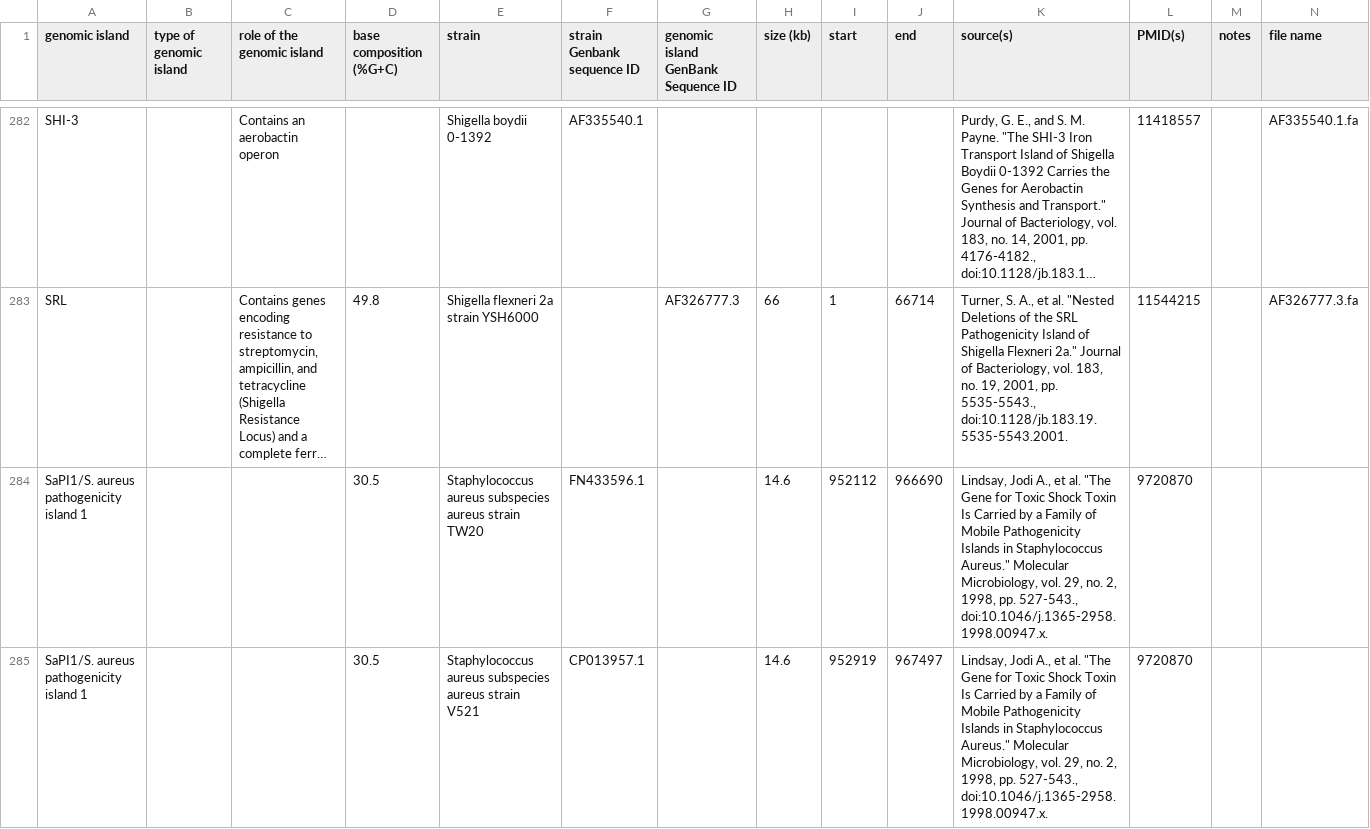
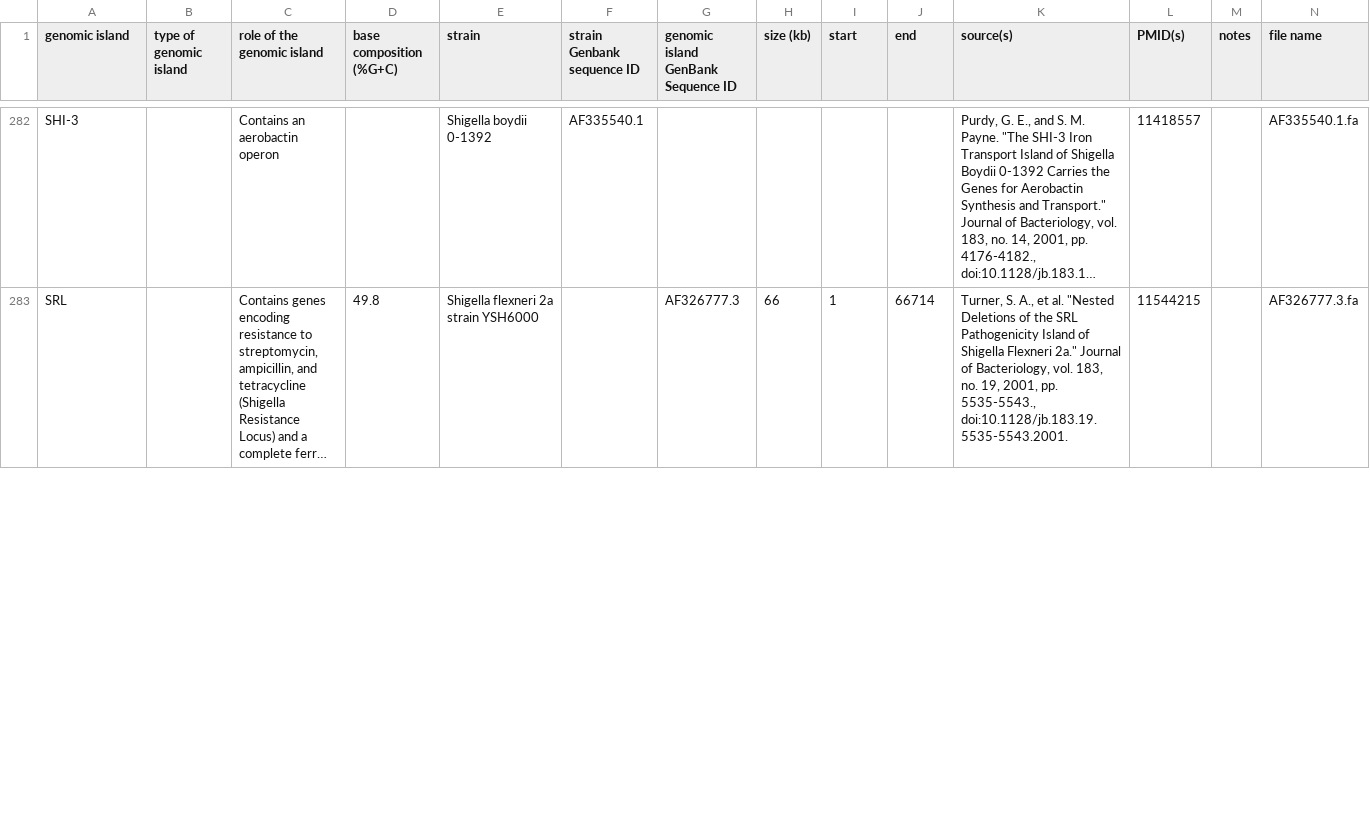
Before and after one commit to brinkmanlab/curated_GIs, a CSV file: GIs.csv, drawn as a sheet; only a part is shown, gaps mark what is left out; long unchanged cells end in …; removed rows and columns are numbered as before the commit, all else as after; the diff covers the shown part only; the diff names each change by its address in the sheet, - before the commit and + after, or states it on an @@ line.

Commit message:
Update GIs.csv

```diff
--- a/GIs.csv
+++ b/GIs.csv
-row 284: SaPI1/S. aureus pathogenicity island 1 |  |  | 30.5 | Staphylococcus aureus subspecies aureus strain TW20 | FN433596.1 |  | 14.6 | 952112 | 966690 | Lindsay, Jodi A., et al. "The Gene for Toxic Shock Toxin Is Carried by a Family of Mobile Pathogenicity Islands in Staphylococcus Aureus." Molecular Microbiology, vol. 29, no. 2, 1998, pp. 527-543., doi:10.1046/j.1365-2958.1998.00947.x. | 9720870
-row 285: SaPI1/S. aureus pathogenicity island 1 |  |  | 30.5 | Staphylococcus aureus subspecies aureus strain V521 | CP013957.1 |  | 14.6 | 952919 | 967497 | Lindsay, Jodi A., et al. "The Gene for Toxic Shock Toxin Is Carried by a Family of Mobile Pathogenicity Islands in Staphylococcus Aureus." Molecular Microbiology, vol. 29, no. 2, 1998, pp. 527-543., doi:10.1046/j.1365-2958.1998.00947.x. | 9720870
```
Also changed, not shown: 1 added row and 1 removed row elsewhere in this file.
